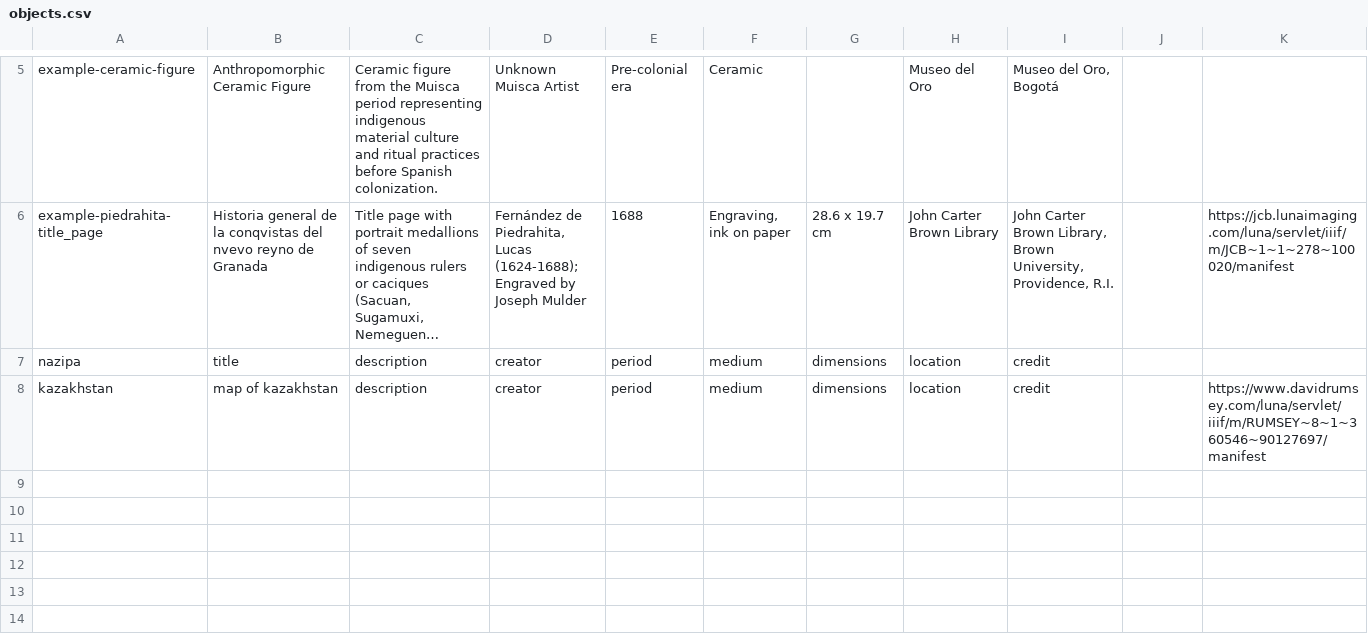
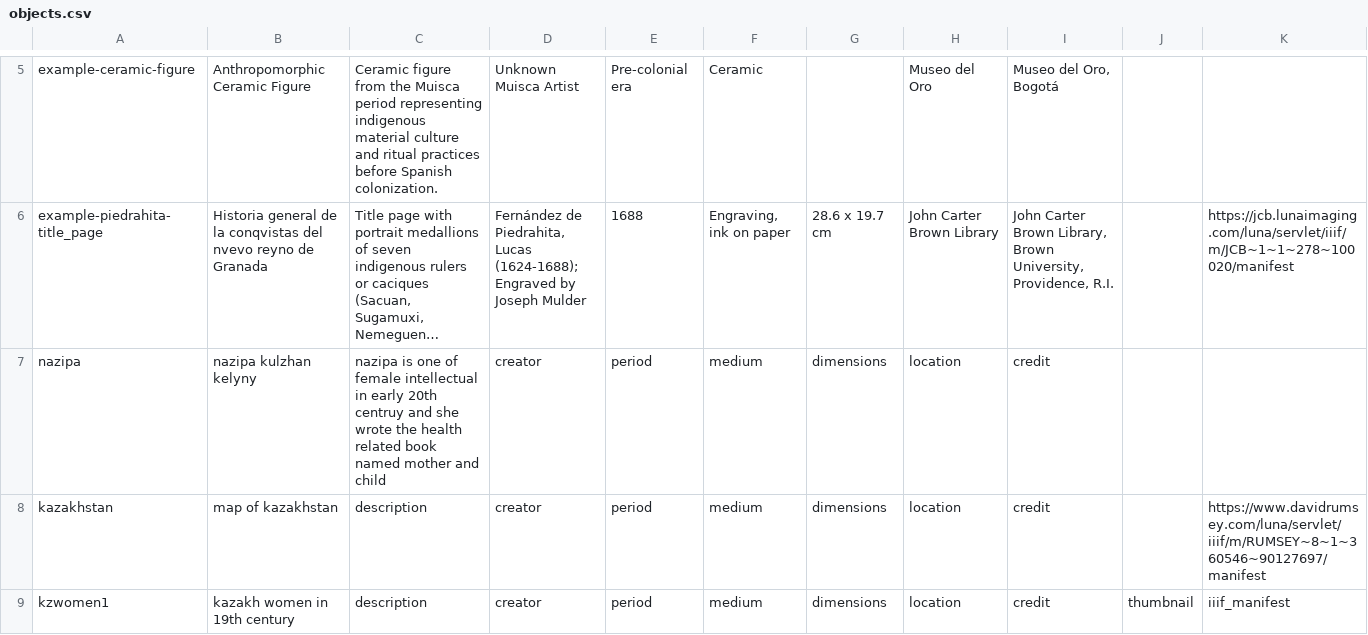
Before and after one commit to happy-ayka/kazakhwomen, a CSV file: components/structures/objects.csv, drawn as a sheet; only a part is shown, gaps mark what is left out; long unchanged cells end in …; the diff names each change by its address in the sheet, - before the commit and + after, or states it on an @@ line.

Commit message:
Update objects.csv

```diff
--- a/components/structures/objects.csv
+++ b/components/structures/objects.csv
-B7: title
+B7: nazipa kulzhan kelyny
-C7: description
+C7: nazipa is one of female intellectual in early 20th centruy and she wrote the health related book named mother and child
+row 9: kzwomen1 | kazakh women in 19th century | description | creator | period | medium | dimensions | location | credit | thumbnail | iiif_manifest
```
